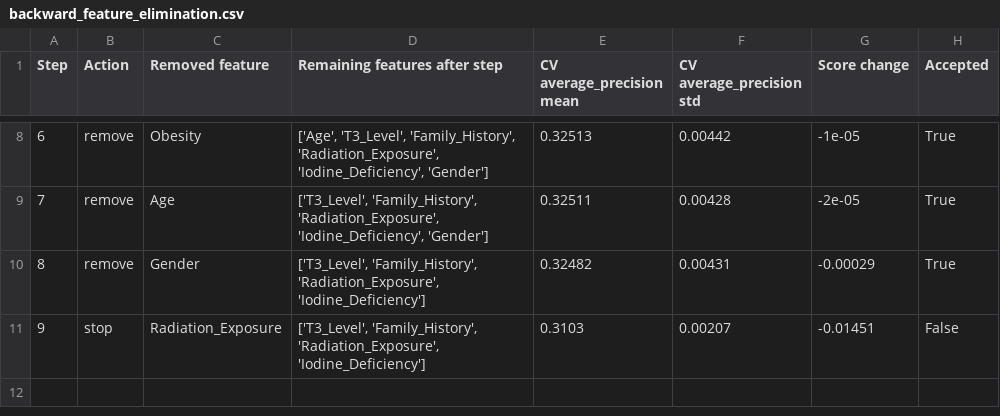
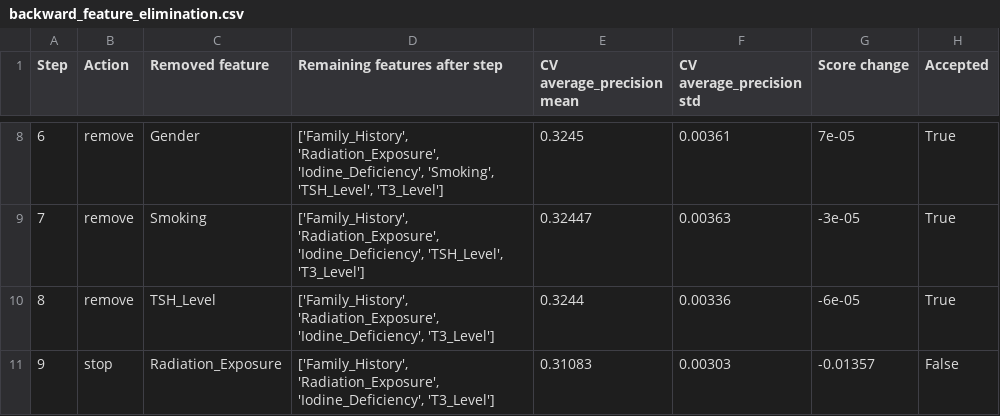
Before and after one commit to shreyamukkadan/FoDS, a CSV file: outputs/p3/backward_feature_elimination.csv, drawn as a sheet; only a part is shown, gaps mark what is left out; the diff covers the shown part only.

```diff
--- a/outputs/p3/backward_feature_elimination.csv
+++ b/outputs/p3/backward_feature_elimination.csv
@@ -8,4 +8,4 @@ Step,Action,Removed feature,Remaining features after step,CV average_precision m
-6,remove,Obesity,"['Age', 'T3_Level', 'Family_History', 'Radiation_Exposure', 'Iodine_Deficiency', 'Gender']",0.32513,0.00442,-1e-05,True
-7,remove,Age,"['T3_Level', 'Family_History', 'Radiation_Exposure', 'Iodine_Deficiency', 'Gender']",0.32511,0.00428,-2e-05,True
-8,remove,Gender,"['T3_Level', 'Family_History', 'Radiation_Exposure', 'Iodine_Deficiency']",0.32482,0.00431,-0.00029,True
-9,stop,Radiation_Exposure,"['T3_Level', 'Family_History', 'Radiation_Exposure', 'Iodine_Deficiency']",0.3103,0.00207,-0.01451,False
+6,remove,Gender,"['Family_History', 'Radiation_Exposure', 'Iodine_Deficiency', 'Smoking', 'TSH_Level', 'T3_Level']",0.3245,0.00361,7e-05,True
+7,remove,Smoking,"['Family_History', 'Radiation_Exposure', 'Iodine_Deficiency', 'TSH_Level', 'T3_Level']",0.32447,0.00363,-3e-05,True
+8,remove,TSH_Level,"['Family_History', 'Radiation_Exposure', 'Iodine_Deficiency', 'T3_Level']",0.3244,0.00336,-6e-05,True
+9,stop,Radiation_Exposure,"['Family_History', 'Radiation_Exposure', 'Iodine_Deficiency', 'T3_Level']",0.31083,0.00303,-0.01357,False
```
Also changed, not shown: 28 edited cells elsewhere in this file, outputs/p3/feature_set_comparison.csv, outputs/p3/single_feature_signal_report.csv, 16 other files.
